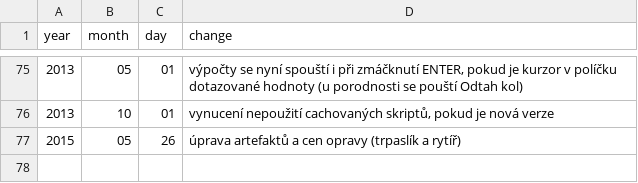
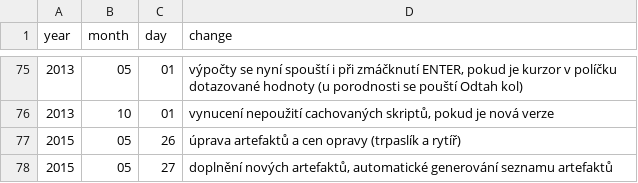
Before and after one commit to bkralik/Darkelf, a CSV file: DeScriptsSource/data/updates.csv, drawn as a sheet; only a part is shown, gaps mark what is left out.

```diff
--- a/DeScriptsSource/data/updates.csv
+++ b/DeScriptsSource/data/updates.csv
@@ -77 +77,2 @@ year;month;day;change
 2015;05;26;úprava artefaktů a cen opravy (trpaslík a rytíř)
+2015;05;27;doplnění nových artefaktů, automatické generování seznamu artefaktů
```
Also changed, not shown: DeScriptsSource/data/artifacts.csv, 4 other files.
